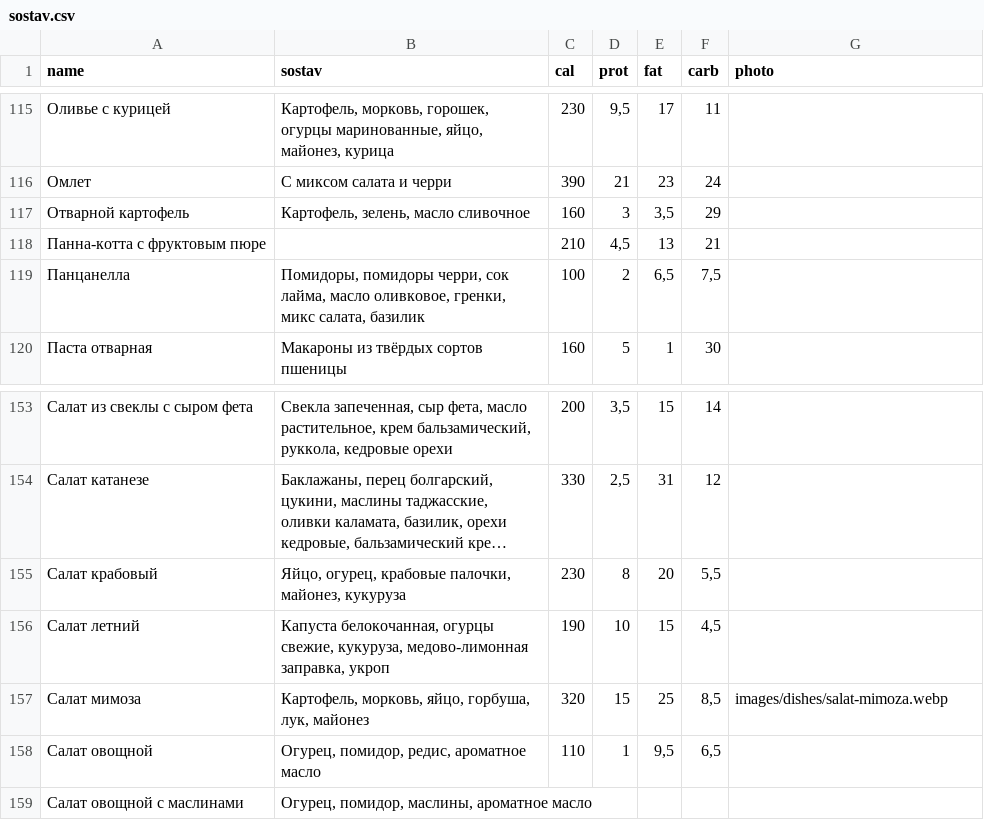
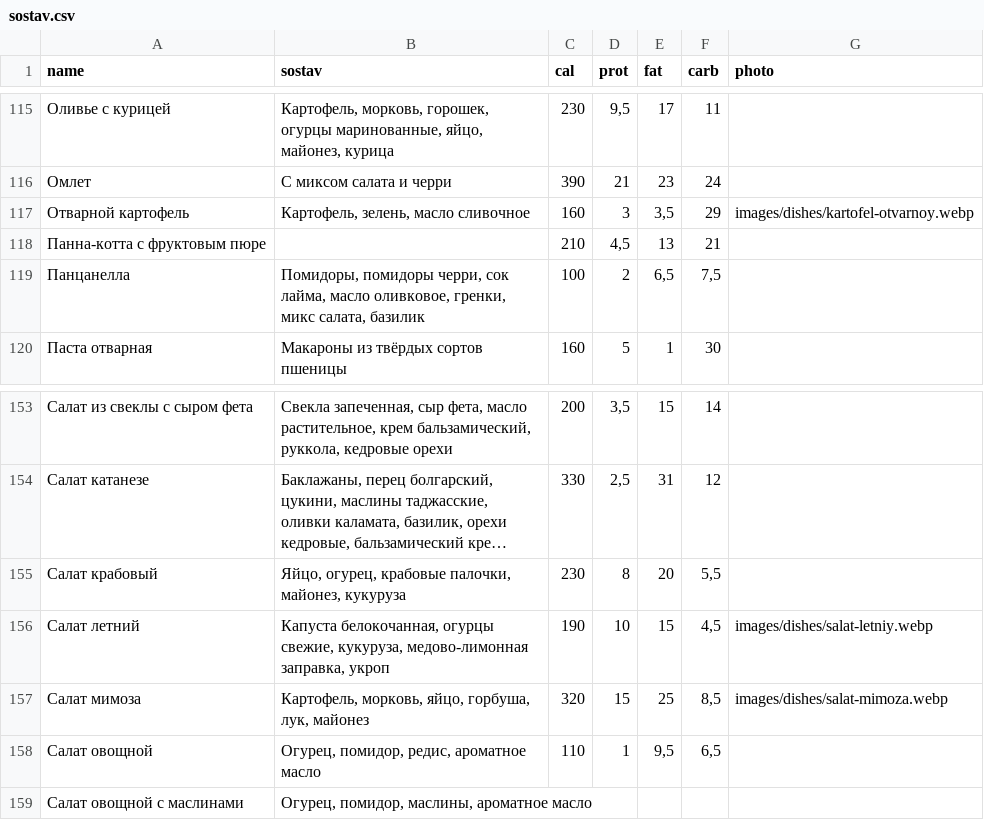
Before and after one commit to Top4Rest/Menu, a CSV file: data/sostav.csv, drawn as a sheet; only a part is shown, gaps mark what is left out; long unchanged cells end in …; the diff covers the shown part only.

Commit message:
Add seven approved lunch photos and duck and kharcho nutrition

```diff
--- a/data/sostav.csv
+++ b/data/sostav.csv
@@ -116,3 +116,3 @@ name,sostav,cal,prot,fat,carb,photo
 Омлет,С миксом салата и черри,390,21,23,24,
-Отварной картофель,"Картофель, зелень, масло сливочное",160,3,"3,5",29,
+Отварной картофель,"Картофель, зелень, масло сливочное",160,3,"3,5",29,images/dishes/kartofel-otvarnoy.webp
 Панна-котта с фруктовым пюре,,210,"4,5",13,21,
@@ -155,3 +155,3 @@ name,sostav,cal,prot,fat,carb,photo
 Салат крабовый,"Яйцо, огурец, крабовые палочки, майонез, кукуруза",230,8,20,"5,5",
-Салат летний,"Капуста белокочанная, огурцы свежие, кукуруза, медово-лимонная заправка, укроп",190,10,15,"4,5",
+Салат летний,"Капуста белокочанная, огурцы свежие, кукуруза, медово-лимонная заправка, укроп",190,10,15,"4,5",images/dishes/salat-letniy.webp
 Салат мимоза,"Картофель, морковь, яйцо, горбуша, лук, майонез",320,15,25,"8,5",images/dishes/salat-mimoza.webp
```
Also changed, not shown: 16 edited cells elsewhere in this file, 7 other files.
